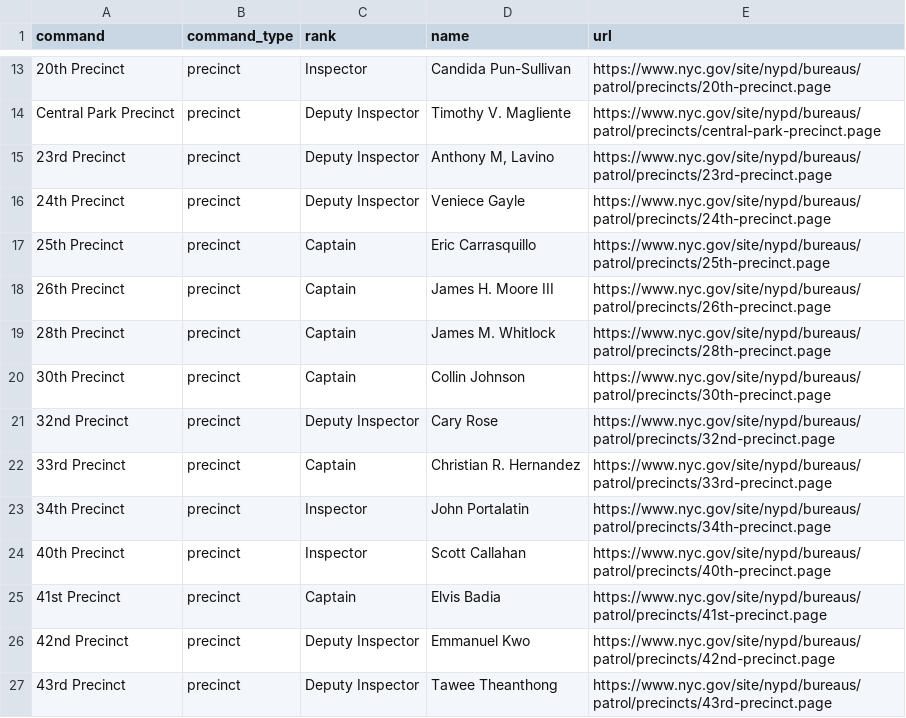
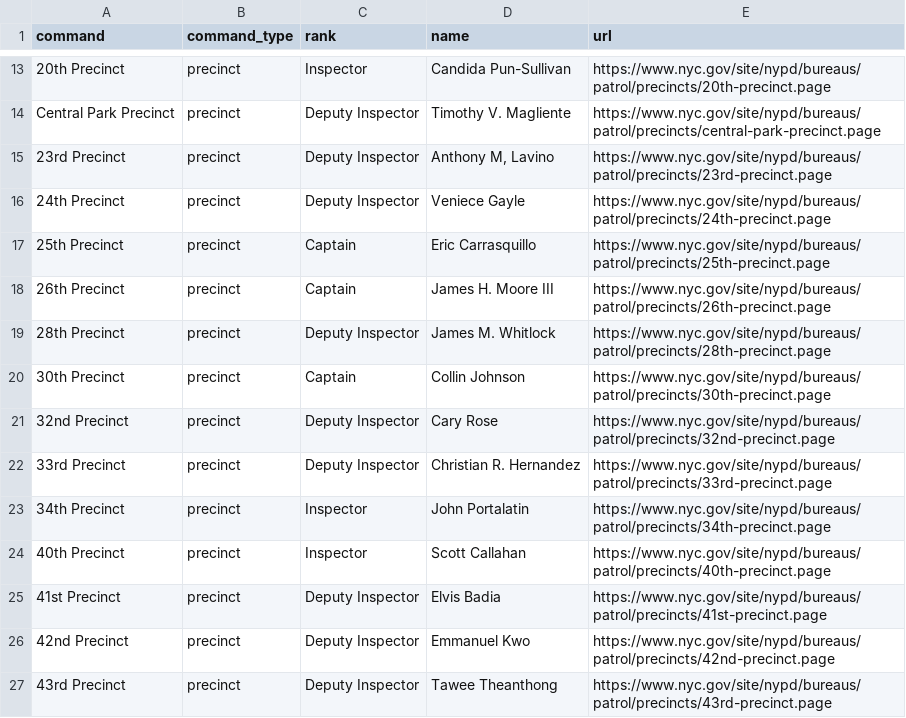
Before and after one commit to jjhall77/nypd-commanding-officers, a CSV file: commanding_officers.csv, drawn as a sheet; only a part is shown, gaps mark what is left out; the diff covers the shown part only.

```diff
--- a/commanding_officers.csv
+++ b/commanding_officers.csv
@@ -18,9 +18,9 @@ Central Park Precinct,precinct,Deputy Inspector,Timothy V. Magliente,https://www
 26th Precinct,precinct,Captain,James H. Moore III,https://www.nyc.gov/site/nypd/bureaus/patrol/precincts/26th-precinct.page
-28th Precinct,precinct,Captain,James M. Whitlock,https://www.nyc.gov/site/nypd/bureaus/patrol/precincts/28th-precinct.page
+28th Precinct,precinct,Deputy Inspector,James M. Whitlock,https://www.nyc.gov/site/nypd/bureaus/patrol/precincts/28th-precinct.page
 30th Precinct,precinct,Captain,Collin Johnson,https://www.nyc.gov/site/nypd/bureaus/patrol/precincts/30th-precinct.page
 32nd Precinct,precinct,Deputy Inspector,Cary Rose,https://www.nyc.gov/site/nypd/bureaus/patrol/precincts/32nd-precinct.page
-33rd Precinct,precinct,Captain,Christian R. Hernandez,https://www.nyc.gov/site/nypd/bureaus/patrol/precincts/33rd-precinct.page
+33rd Precinct,precinct,Deputy Inspector,Christian R. Hernandez,https://www.nyc.gov/site/nypd/bureaus/patrol/precincts/33rd-precinct.page
 34th Precinct,precinct,Inspector,John Portalatin,https://www.nyc.gov/site/nypd/bureaus/patrol/precincts/34th-precinct.page
 40th Precinct,precinct,Inspector,Scott Callahan,https://www.nyc.gov/site/nypd/bureaus/patrol/precincts/40th-precinct.page
-41st Precinct,precinct,Captain,Elvis Badia,https://www.nyc.gov/site/nypd/bureaus/patrol/precincts/41st-precinct.page
+41st Precinct,precinct,Deputy Inspector,Elvis Badia,https://www.nyc.gov/site/nypd/bureaus/patrol/precincts/41st-precinct.page
 42nd Precinct,precinct,Deputy Inspector,Emmanuel Kwo,https://www.nyc.gov/site/nypd/bureaus/patrol/precincts/42nd-precinct.page
```
Also changed, not shown: 23 edited cells elsewhere in this file.
